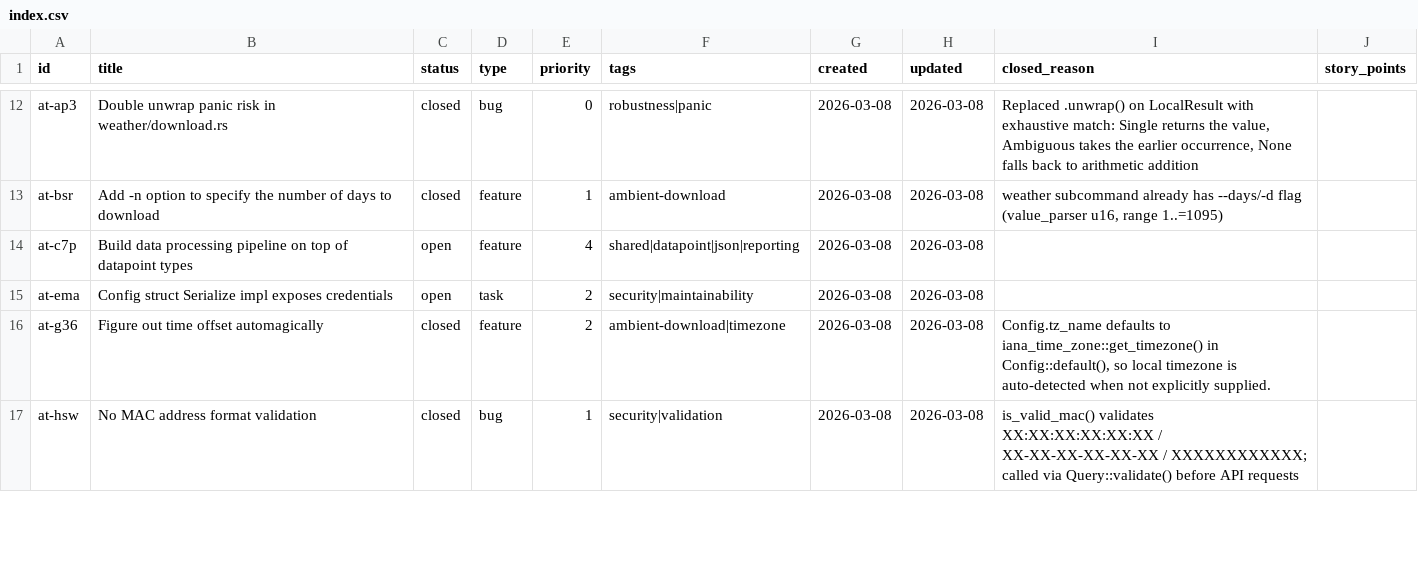
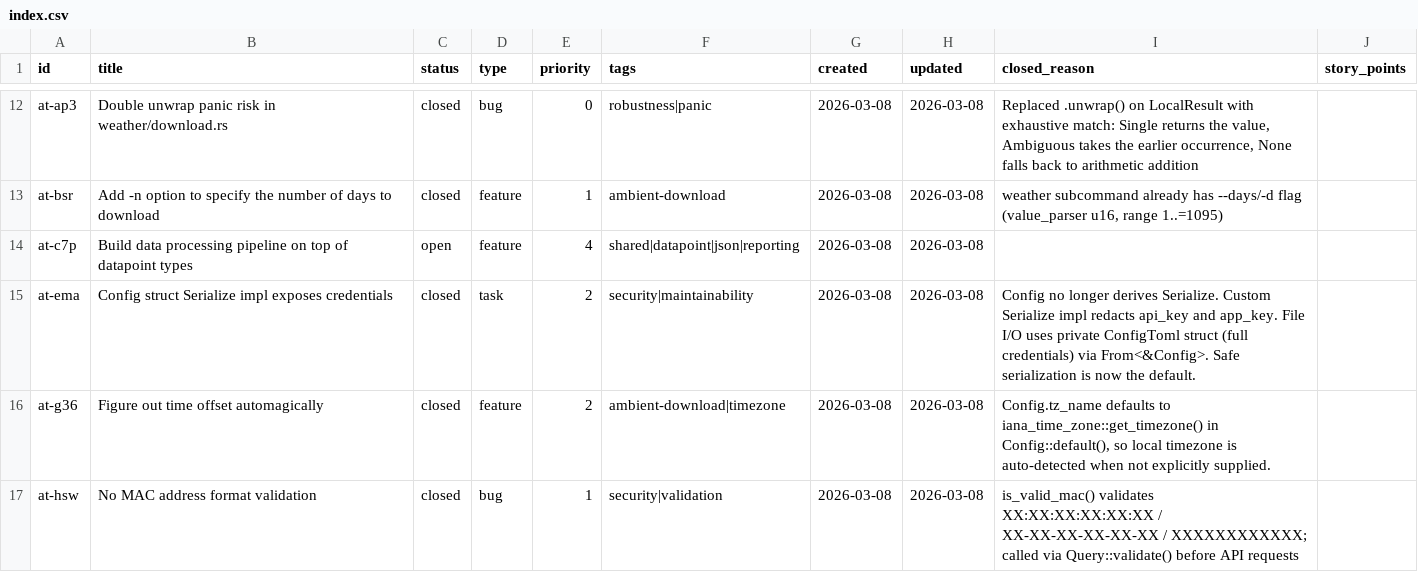
Before and after one commit to evensolberg/ambient_tools, a CSV file: .crumbs/index.csv, drawn as a sheet; only a part is shown, gaps mark what is left out.

```diff
--- a/.crumbs/index.csv
+++ b/.crumbs/index.csv
@@ -14,3 +14,3 @@ at-bsr,Add -n option to specify the number of days to download,closed,feature,1,
 at-c7p,Build data processing pipeline on top of datapoint types,open,feature,4,shared|datapoint|json|reporting,2026-03-08,2026-03-08,,
-at-ema,Config struct Serialize impl exposes credentials,open,task,2,security|maintainability,2026-03-08,2026-03-08,,
+at-ema,Config struct Serialize impl exposes credentials,closed,task,2,security|maintainability,2026-03-08,2026-03-08,Config no longer derives Serialize. Custom Serialize impl redacts api_key and app_key. File I/O uses private ConfigToml struct (full credentials) via From<&Config>. Safe serialization is now the default.,
 at-g36,Figure out time offset automagically,closed,feature,2,ambient-download|timezone,2026-03-08,2026-03-08,"Config.tz_name defaults to iana_time_zone::get_timezone() in Config::default(), so local timezone is auto-detected when not explicitly supplied.",
```
Also changed, not shown: 3 other files.
